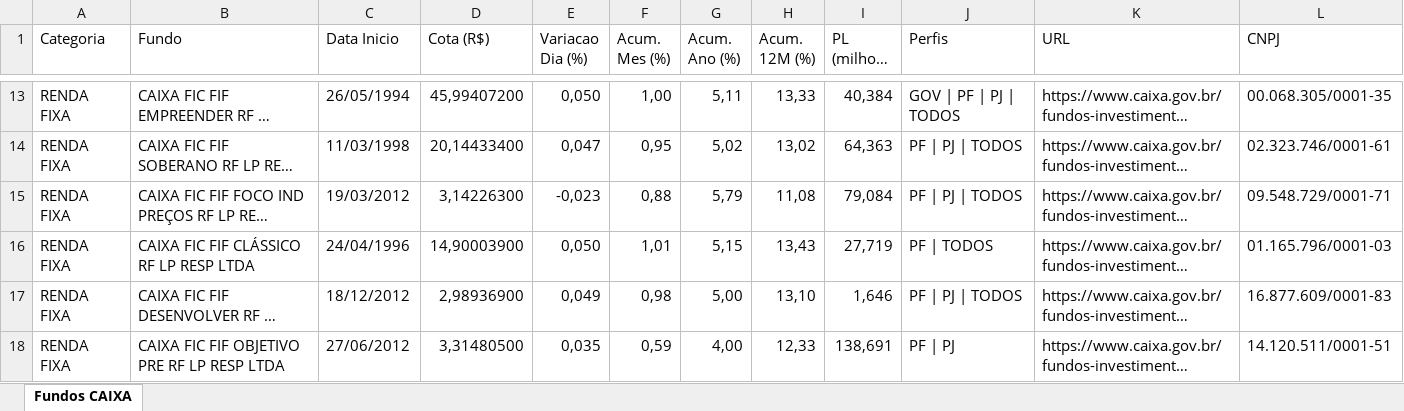
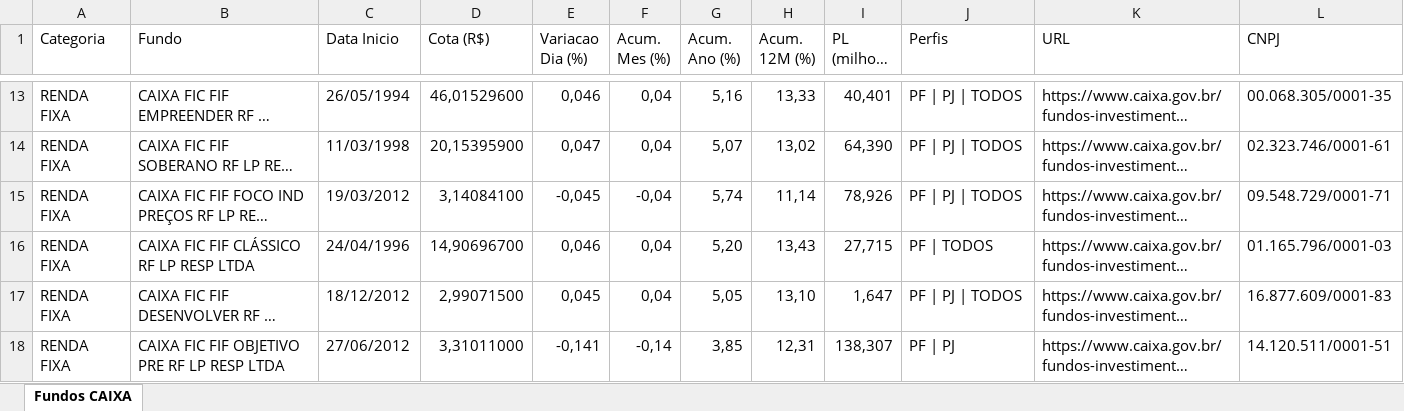
Before and after one commit to eltonprivatebanker/catalogo-fundos-caixa, an Excel workbook: dados_atuais.xlsx, sheet Fundos CAIXA, drawn as a sheet; only a part is shown, gaps mark what is left out; long unchanged cells end in …; values as stored, in another font and other column widths than the file's, no cell formats; the diff covers the shown part only; the diff names each change by its address in the sheet, - before the commit and + after, or states it on an @@ line.

```diff
--- a/dados_atuais.xlsx (sheet Fundos CAIXA)
+++ b/dados_atuais.xlsx (sheet Fundos CAIXA)
-D13 (Cota (R$)): 45,99407200
+D13 (Cota (R$)): 46,01529600
-E13 (Variacao Dia (%)): 0,050
+E13 (Variacao Dia (%)): 0,046
-F13 (Acum. Mes (%)): 1,00
+F13 (Acum. Mes (%)): 0,04
-G13 (Acum. Ano (%)): 5,11
+G13 (Acum. Ano (%)): 5,16
-I13 (PL (milhoes R$)): 40,384
+I13 (PL (milhoes R$)): 40,401
-J13 (Perfis): GOV | PF | PJ | TODOS
+J13 (Perfis): PF | PJ | TODOS
-D14 (Cota (R$)): 20,14433400
+D14 (Cota (R$)): 20,15395900
-F14 (Acum. Mes (%)): 0,95
+F14 (Acum. Mes (%)): 0,04
-G14 (Acum. Ano (%)): 5,02
+G14 (Acum. Ano (%)): 5,07
-I14 (PL (milhoes R$)): 64,363
+I14 (PL (milhoes R$)): 64,390
-D15 (Cota (R$)): 3,14226300
+D15 (Cota (R$)): 3,14084100
-E15 (Variacao Dia (%)): -0,023
+E15 (Variacao Dia (%)): -0,045
-F15 (Acum. Mes (%)): 0,88
+F15 (Acum. Mes (%)): -0,04
-G15 (Acum. Ano (%)): 5,79
+G15 (Acum. Ano (%)): 5,74
-H15 (Acum. 12M (%)): 11,08
+H15 (Acum. 12M (%)): 11,14
-I15 (PL (milhoes R$)): 79,084
+I15 (PL (milhoes R$)): 78,926
-D16 (Cota (R$)): 14,90003900
+D16 (Cota (R$)): 14,90696700
-E16 (Variacao Dia (%)): 0,050
+E16 (Variacao Dia (%)): 0,046
-F16 (Acum. Mes (%)): 1,01
+F16 (Acum. Mes (%)): 0,04
-G16 (Acum. Ano (%)): 5,15
+G16 (Acum. Ano (%)): 5,20
-I16 (PL (milhoes R$)): 27,719
+I16 (PL (milhoes R$)): 27,715
-D17 (Cota (R$)): 2,98936900
+D17 (Cota (R$)): 2,99071500
-E17 (Variacao Dia (%)): 0,049
+E17 (Variacao Dia (%)): 0,045
-F17 (Acum. Mes (%)): 0,98
+F17 (Acum. Mes (%)): 0,04
-G17 (Acum. Ano (%)): 5,00
+G17 (Acum. Ano (%)): 5,05
-I17 (PL (milhoes R$)): 1,646
+I17 (PL (milhoes R$)): 1,647
-D18 (Cota (R$)): 3,31480500
+D18 (Cota (R$)): 3,31011000
-E18 (Variacao Dia (%)): 0,035
+E18 (Variacao Dia (%)): -0,141
-F18 (Acum. Mes (%)): 0,59
+F18 (Acum. Mes (%)): -0,14
-G18 (Acum. Ano (%)): 4,00
+G18 (Acum. Ano (%)): 3,85
-H18 (Acum. 12M (%)): 12,33
+H18 (Acum. 12M (%)): 12,31
-I18 (PL (milhoes R$)): 138,691
+I18 (PL (milhoes R$)): 138,307
```
Also changed, not shown: 2 added rows, 3 removed rows and 870 edited cells elsewhere in this sheet, cell formats, 10 other files.
